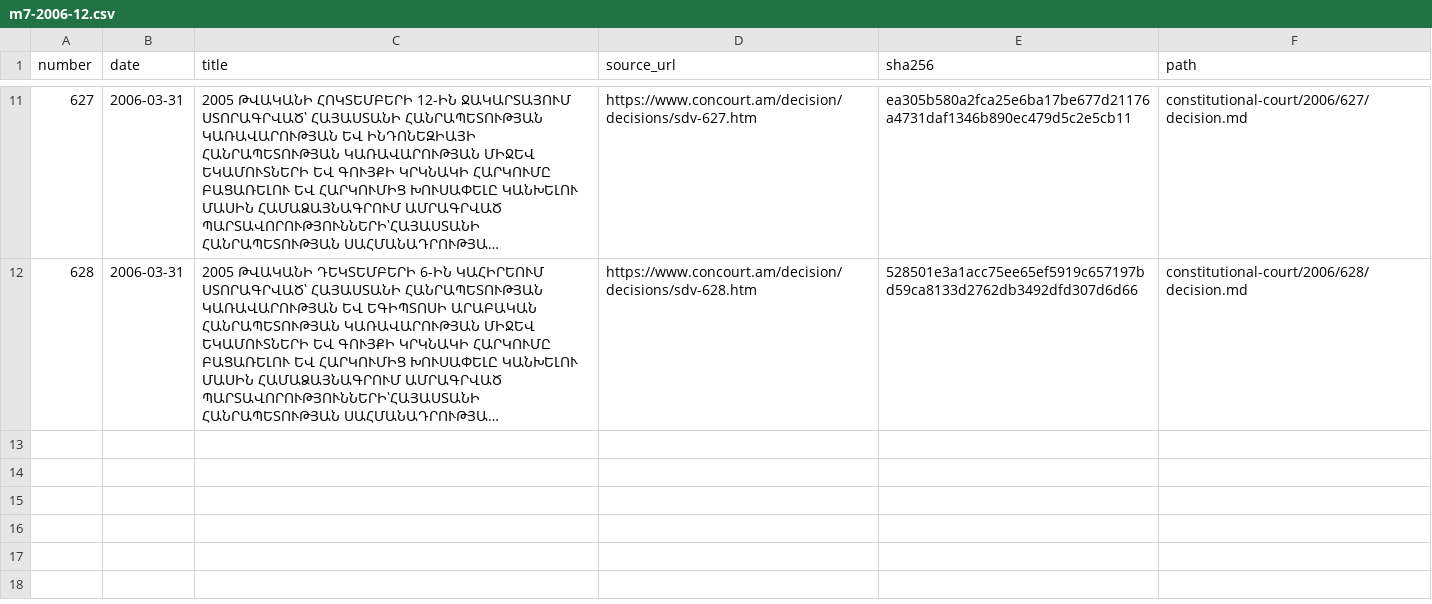
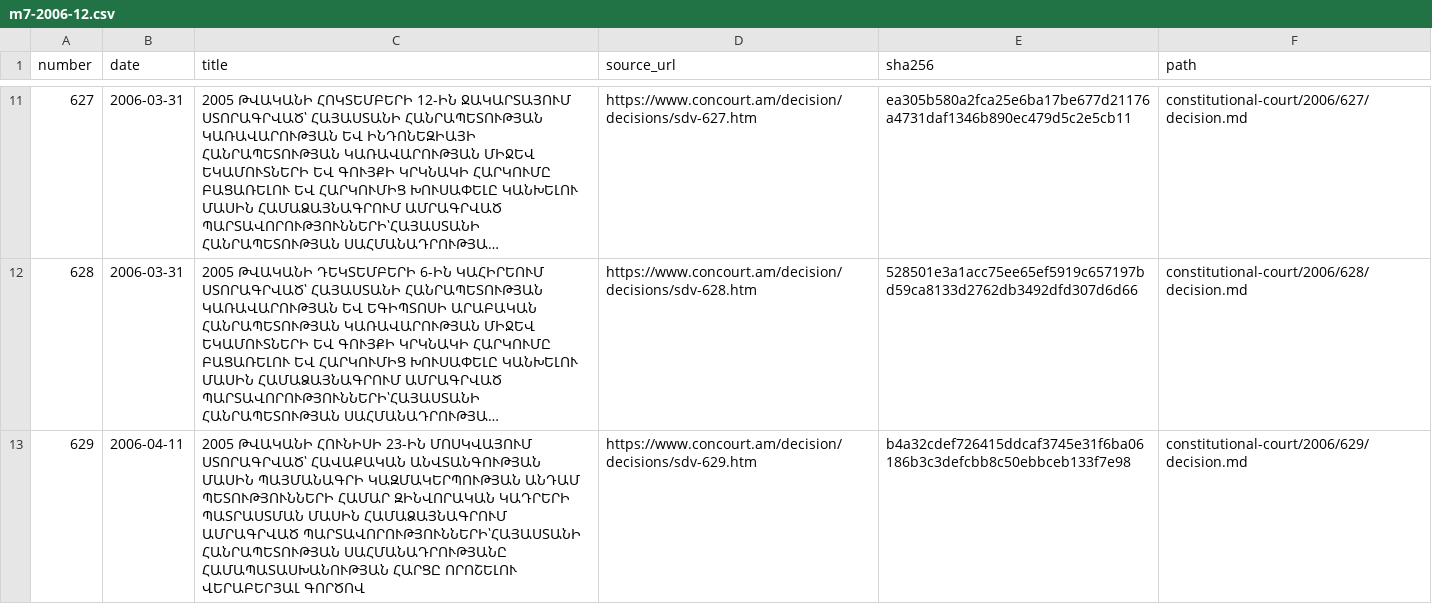
Before and after one commit to lexifina/armenia-law, a CSV file: data/constitutional-court/m7-2006-12.csv, drawn as a sheet; only a part is shown, gaps mark what is left out; long unchanged cells end in …; the diff names each change by its address in the sheet, - before the commit and + after, or states it on an @@ line.

Commit message:
Constitutional Court decision ՍԴՈ-629
In-force: 2006-04-11
Kind: original
History: as-enacted
Source: https://www.concourt.am/decision/decisions/sdv-629.htm
In-force basis: Court adoption date in its decision listing

```diff
--- a/data/constitutional-court/m7-2006-12.csv
+++ b/data/constitutional-court/m7-2006-12.csv
+row 13: 629 | 2006-04-11 | 2005 ԹՎԱԿԱՆԻ ՀՈՒՆԻՍԻ 23-ԻՆ ՄՈՍԿՎԱՅՈՒՄ ՍՏՈՐԱԳՐՎԱԾ՝ ՀԱՎԱՔԱԿԱՆ ԱՆՎՏԱՆԳՈՒԹՅԱՆ ՄԱՍԻՆ ՊԱՅՄԱՆԱԳՐԻ ԿԱԶՄԱԿԵՐՊՈՒԹՅԱՆ ԱՆԴԱՄ ՊԵՏՈՒԹՅՈՒՆՆԵՐԻ ՀԱՄԱՐ ԶԻՆՎՈՐԱԿԱՆ ԿԱԴՐԵՐԻ ՊԱՏՐԱՍՏՄԱՆ ՄԱՍԻՆ ՀԱՄԱՁԱՅՆԱԳՐՈՒՄ ԱՄՐԱԳՐՎԱԾ ՊԱՐՏԱՎՈՐՈՒԹՅՈՒՆՆԵՐԻ՝ՀԱՅԱՍՏԱՆԻ ՀԱՆՐԱՊԵՏՈՒԹՅԱՆ ՍԱՀՄԱՆԱԴՐՈՒԹՅԱՆԸ ՀԱՄԱՊԱՏԱՍԽԱՆՈՒԹՅԱՆ ՀԱՐՑԸ ՈՐՈՇԵԼՈՒ ՎԵՐԱԲԵՐՅԱԼ ԳՈՐԾՈՎ | https://www.concourt.am/decision/decisions/sdv-629.htm | b4a32cdef726415ddcaf3745e31f6ba06186b3c3defcbb8c50ebbceb133f7e98 | constitutional-court/2006/629/decision.md
```
Also changed, not shown: 1 other file.
